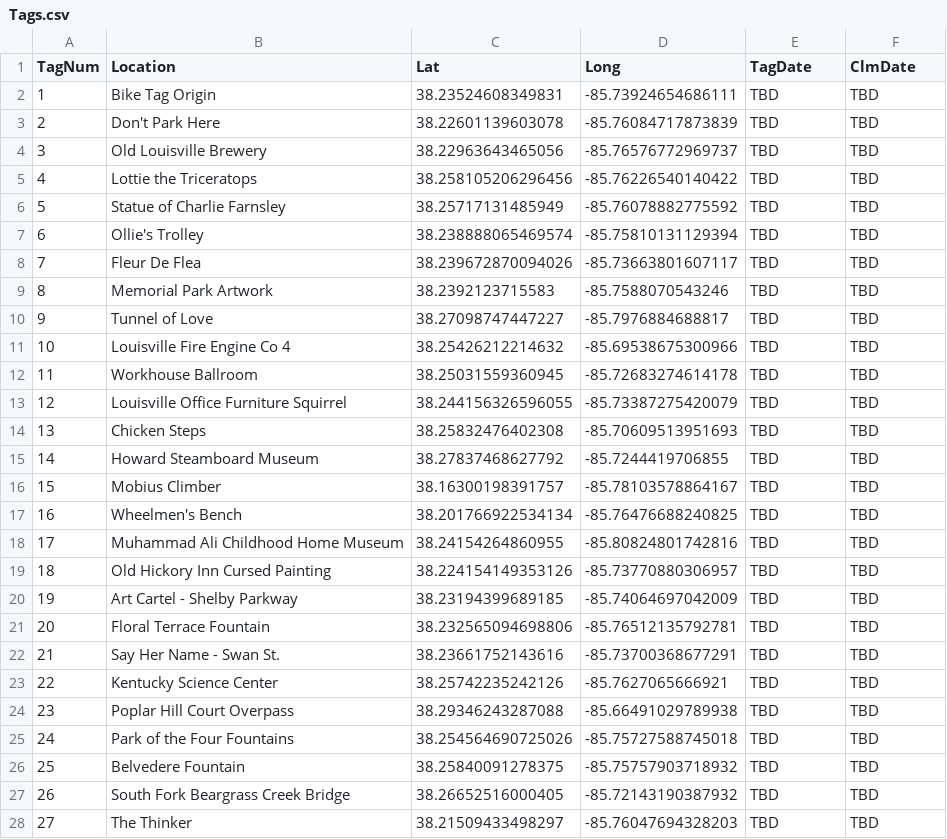
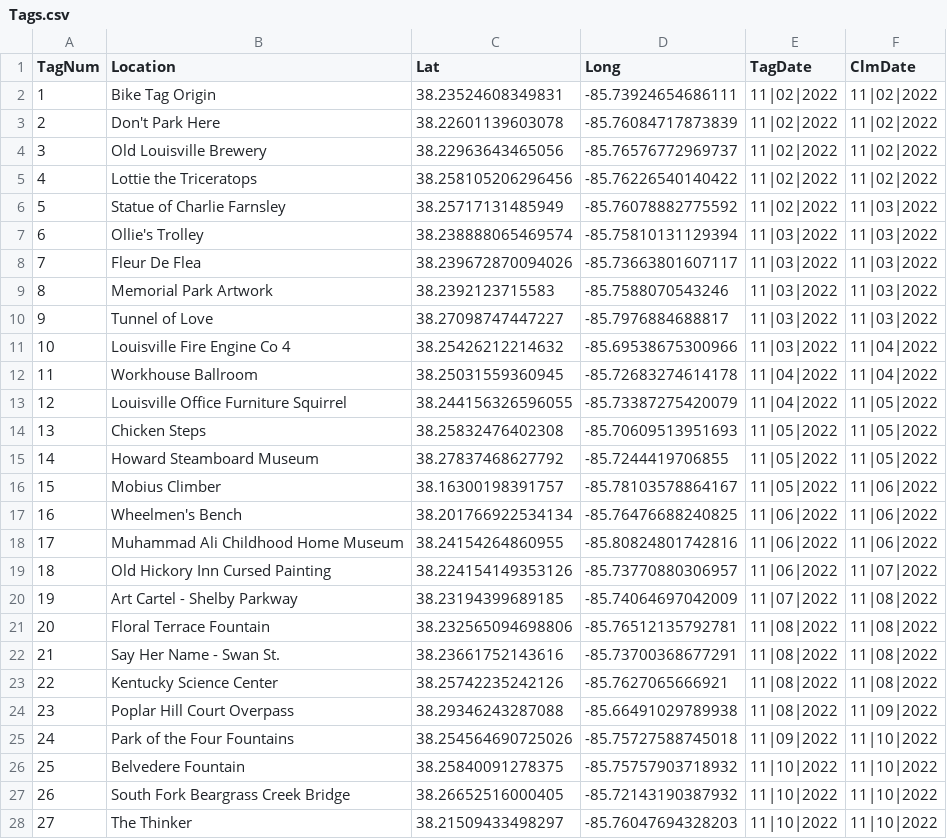
Before and after one commit to ninetyrpm/ninetyrpm.github.io, a CSV file: Tags.csv, drawn as a sheet; only a part is shown; the diff covers the shown part only.

Commit message:
Update Tags.csv

```diff
--- a/Tags.csv
+++ b/Tags.csv
@@ -1,28 +1,28 @@
 TagNum,Location,Lat,Long,TagDate,ClmDate
-1,Bike Tag Origin,38.23524608349831,-85.73924654686111,TBD,TBD
-2,Don't Park Here,38.22601139603078,-85.76084717873839,TBD,TBD
-3,Old Louisville Brewery,38.22963643465056,-85.76576772969737,TBD,TBD
-4,Lottie the Triceratops,38.258105206296456,-85.76226540140422,TBD,TBD
-5,Statue of Charlie Farnsley,38.25717131485949,-85.76078882775592,TBD,TBD
-6,Ollie's Trolley,38.238888065469574,-85.75810131129394,TBD,TBD
-7,Fleur De Flea,38.239672870094026,-85.73663801607117,TBD,TBD
-8,Memorial Park Artwork,38.2392123715583,-85.7588070543246,TBD,TBD
-9,Tunnel of Love,38.27098747447227,-85.7976884688817,TBD,TBD
-10,Louisville Fire Engine Co 4,38.25426212214632,-85.69538675300966,TBD,TBD
-11,Workhouse Ballroom,38.25031559360945,-85.72683274614178,TBD,TBD
-12,Louisville Office Furniture Squirrel,38.244156326596055,-85.73387275420079,TBD,TBD
-13,Chicken Steps,38.25832476402308,-85.70609513951693,TBD,TBD
-14,Howard Steamboard Museum,38.27837468627792,-85.7244419706855,TBD,TBD
-15,Mobius Climber,38.16300198391757,-85.78103578864167,TBD,TBD
-16,Wheelmen's Bench,38.201766922534134,-85.76476688240825,TBD,TBD
-17,Muhammad Ali Childhood Home Museum,38.24154264860955,-85.80824801742816,TBD,TBD
-18,Old Hickory Inn Cursed Painting,38.224154149353126,-85.73770880306957,TBD,TBD
-19,Art Cartel - Shelby Parkway,38.23194399689185,-85.74064697042009,TBD,TBD
-20,Floral Terrace Fountain,38.232565094698806,-85.76512135792781,TBD,TBD
-21,Say Her Name - Swan St.,38.23661752143616,-85.73700368677291,TBD,TBD
-22,Kentucky Science Center,38.25742235242126,-85.7627065666921,TBD,TBD
-23,Poplar Hill Court Overpass,38.29346243287088,-85.66491029789938,TBD,TBD
-24,Park of the Four Fountains,38.254564690725026,-85.75727588745018,TBD,TBD
-25,Belvedere Fountain,38.25840091278375,-85.75757903718932,TBD,TBD
-26,South Fork Beargrass Creek Bridge,38.26652516000405,-85.72143190387932,TBD,TBD
-27,The Thinker,38.21509433498297,-85.76047694328203,TBD,TBD
+1,Bike Tag Origin,38.23524608349831,-85.73924654686111,11|02|2022,11|02|2022
+2,Don't Park Here,38.22601139603078,-85.76084717873839,11|02|2022,11|02|2022
+3,Old Louisville Brewery,38.22963643465056,-85.76576772969737,11|02|2022,11|02|2022
+4,Lottie the Triceratops,38.258105206296456,-85.76226540140422,11|02|2022,11|02|2022
+5,Statue of Charlie Farnsley,38.25717131485949,-85.76078882775592,11|02|2022,11|03|2022
+6,Ollie's Trolley,38.238888065469574,-85.75810131129394,11|03|2022,11|03|2022
+7,Fleur De Flea,38.239672870094026,-85.73663801607117,11|03|2022,11|03|2022
+8,Memorial Park Artwork,38.2392123715583,-85.7588070543246,11|03|2022,11|03|2022
+9,Tunnel of Love,38.27098747447227,-85.7976884688817,11|03|2022,11|03|2022
+10,Louisville Fire Engine Co 4,38.25426212214632,-85.69538675300966,11|03|2022,11|04|2022
+11,Workhouse Ballroom,38.25031559360945,-85.72683274614178,11|04|2022,11|04|2022
+12,Louisville Office Furniture Squirrel,38.244156326596055,-85.73387275420079,11|04|2022,11|05|2022
+13,Chicken Steps,38.25832476402308,-85.70609513951693,11|05|2022,11|05|2022
+14,Howard Steamboard Museum,38.27837468627792,-85.7244419706855,11|05|2022,11|05|2022
+15,Mobius Climber,38.16300198391757,-85.78103578864167,11|05|2022,11|06|2022
+16,Wheelmen's Bench,38.201766922534134,-85.76476688240825,11|06|2022,11|06|2022
+17,Muhammad Ali Childhood Home Museum,38.24154264860955,-85.80824801742816,11|06|2022,11|06|2022
+18,Old Hickory Inn Cursed Painting,38.224154149353126,-85.73770880306957,11|06|2022,11|07|2022
+19,Art Cartel - Shelby Parkway,38.23194399689185,-85.74064697042009,11|07|2022,11|08|2022
+20,Floral Terrace Fountain,38.232565094698806,-85.76512135792781,11|08|2022,11|08|2022
+21,Say Her Name - Swan St.,38.23661752143616,-85.73700368677291,11|08|2022,11|08|2022
+22,Kentucky Science Center,38.25742235242126,-85.7627065666921,11|08|2022,11|08|2022
+23,Poplar Hill Court Overpass,38.29346243287088,-85.66491029789938,11|08|2022,11|09|2022
+24,Park of the Four Fountains,38.254564690725026,-85.75727588745018,11|09|2022,11|10|2022
+25,Belvedere Fountain,38.25840091278375,-85.75757903718932,11|10|2022,11|10|2022
+26,South Fork Beargrass Creek Bridge,38.26652516000405,-85.72143190387932,11|10|2022,11|10|2022
+27,The Thinker,38.21509433498297,-85.76047694328203,11|10|2022,11|10|2022
```
Also changed, not shown: 86 edited cells elsewhere in this file.
